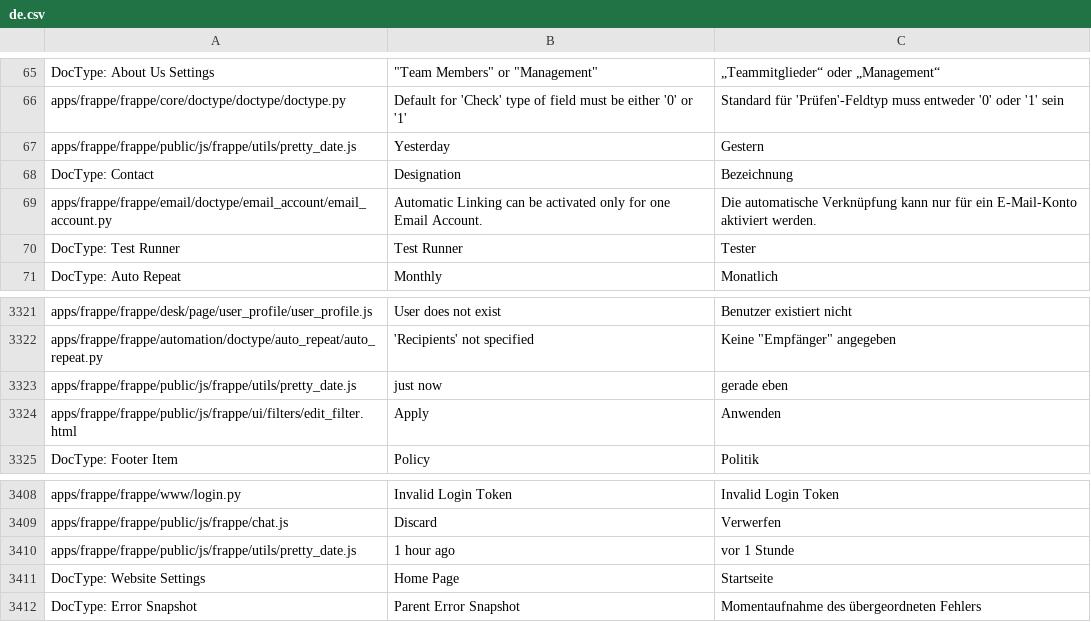
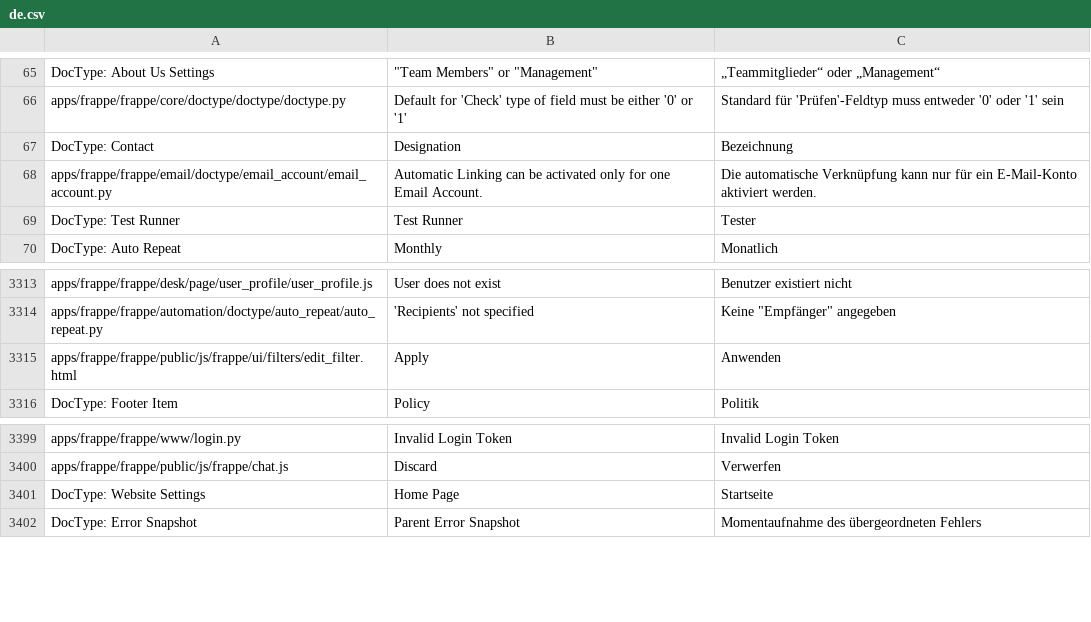
Before and after one commit to Dinext-pro/dinext_platform, a CSV file: frappe/translations/de.csv, drawn as a sheet; only a part is shown, gaps mark what is left out; the diff covers the shown part only.

Commit message:
Refactor pretty_date.js

```diff
--- a/frappe/translations/de.csv
+++ b/frappe/translations/de.csv
@@ -66,3 +66,2 @@ DocType: About Us Settings,"""Team Members"" or ""Management""",„Teammitgliede
 apps/frappe/frappe/core/doctype/doctype/doctype.py,Default for 'Check' type of field must be either '0' or '1',Standard für 'Prüfen'-Feldtyp muss entweder '0' oder '1' sein
-apps/frappe/frappe/public/js/frappe/utils/pretty_date.js,Yesterday,Gestern
 DocType: Contact,Designation,Bezeichnung
@@ -3352,3 +3344,2 @@ apps/frappe/frappe/desk/page/user_profile/user_profile.js,User does not exist,Be
 apps/frappe/frappe/automation/doctype/auto_repeat/auto_repeat.py,'Recipients' not specified,"Keine ""Empfänger"" angegeben"
-apps/frappe/frappe/public/js/frappe/utils/pretty_date.js,just now,gerade eben
 apps/frappe/frappe/public/js/frappe/ui/filters/edit_filter.html,Apply,Anwenden
@@ -3439,3 +3430,2 @@ apps/frappe/frappe/www/login.py,Invalid Login Token,Invalid Login Token
 apps/frappe/frappe/public/js/frappe/chat.js,Discard,Verwerfen
-apps/frappe/frappe/public/js/frappe/utils/pretty_date.js,1 hour ago,vor 1 Stunde
 DocType: Website Settings,Home Page,Startseite
```
Also changed, not shown: 19 added rows and 7 removed rows elsewhere in this file, 1 other file.
